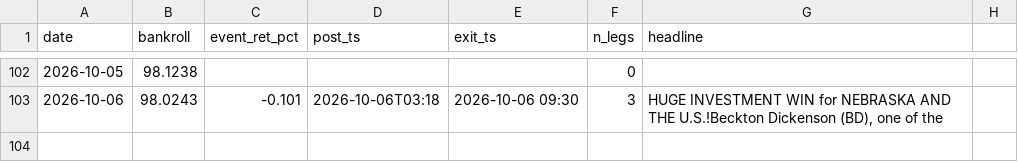
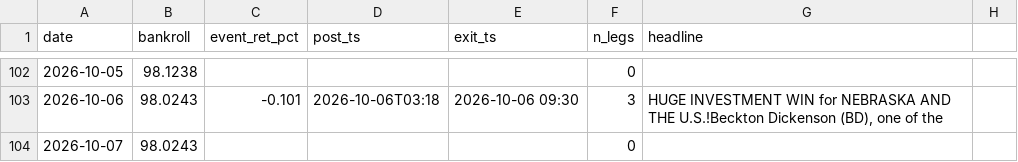
Before and after one commit to blaggr/Claude, a CSV file: experiments/simulation/ledger.csv, drawn as a sheet; only a part is shown, gaps mark what is left out.

```diff
--- a/experiments/simulation/ledger.csv
+++ b/experiments/simulation/ledger.csv
@@ -103 +103,2 @@ date,bankroll,event_ret_pct,post_ts,exit_ts,n_legs,headline
 2026-10-06,98.0243,-0.101,2026-10-06T03:18,2026-10-06 09:30,3,"HUGE INVESTMENT WIN for NEBRASKA AND THE U.S.!Beckton Dickenson (BD), one of the"
+2026-10-07,98.0243,,,,0,
```
Also changed, not shown: 2 other files.
